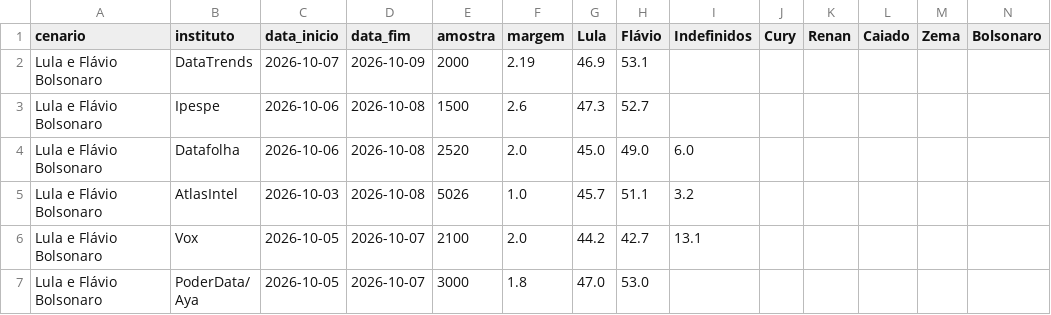
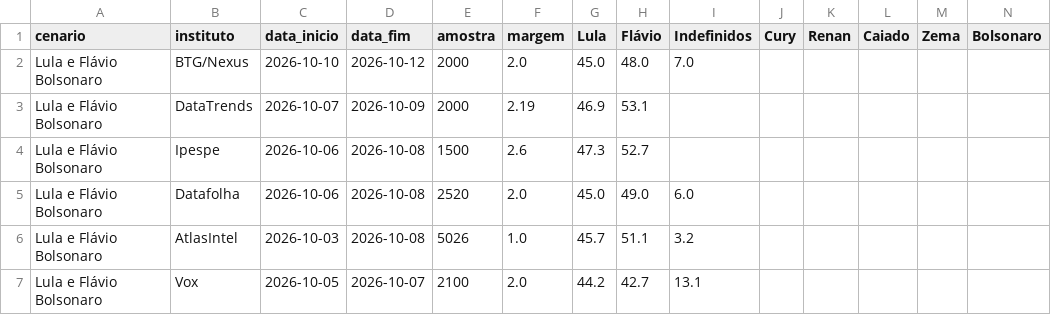
Before and after one commit to Ulyssesbebem/eleicoes2026, a CSV file: pesquisas_2t.csv, drawn as a sheet; only a part is shown; the shorter side is filled out with more unchanged rows; rows hold the shown columns only; the diff names each change by its address in the sheet, - before the commit and + after, or states it on an @@ line.

```diff
--- a/pesquisas_2t.csv
+++ b/pesquisas_2t.csv
+row 2: Lula e Flávio Bolsonaro | BTG/Nexus | 2026-10-10 | 2026-10-12 | 2000 | 2.0 | 45.0 | 48.0 | 7.0
```
Also changed, not shown: 1 other file.
